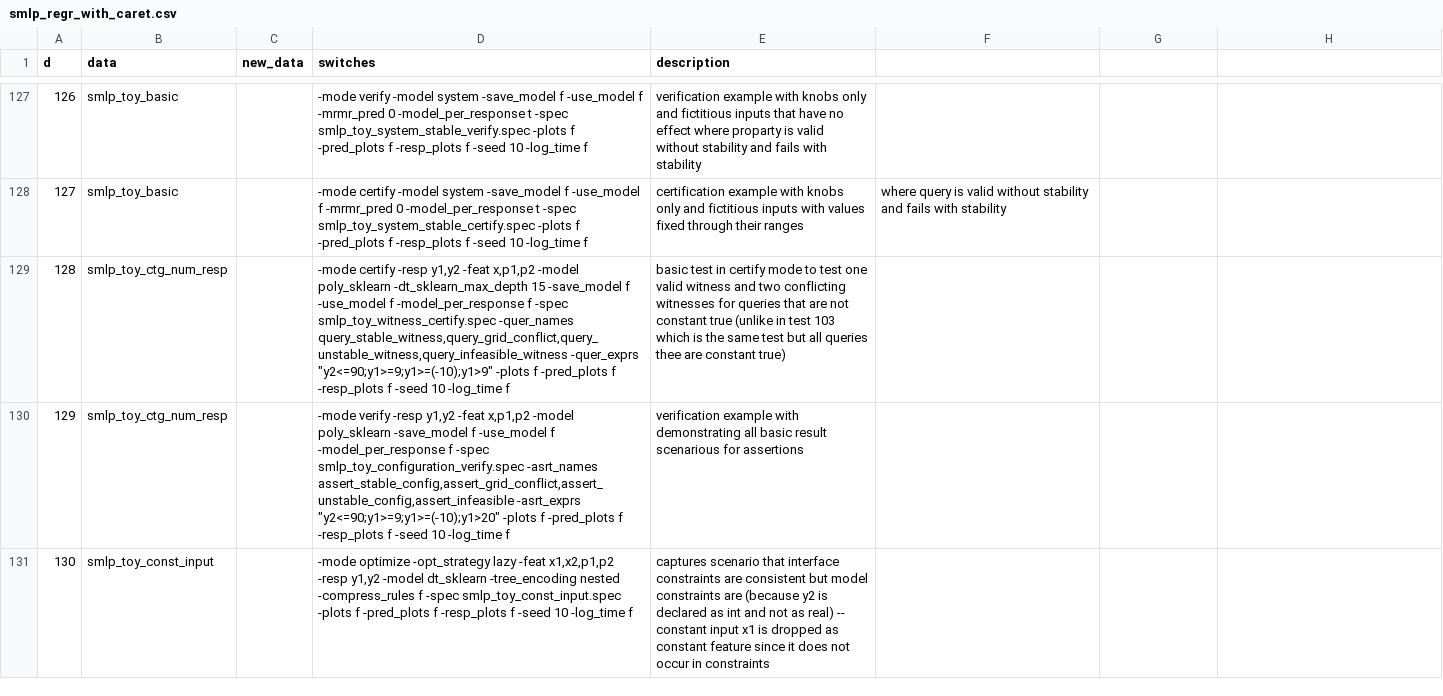
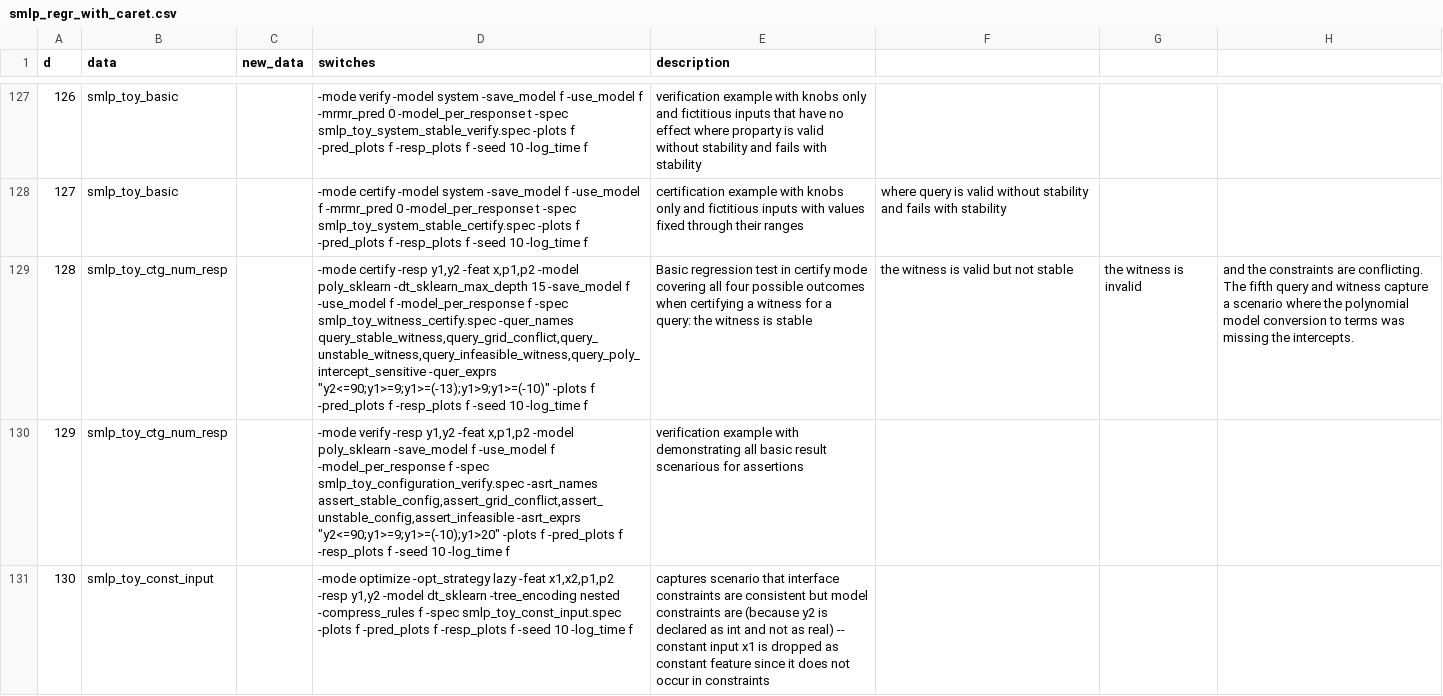
Before and after one commit to SMLP-Systems/smlp, a CSV file: regr_smlp/code/smlp_regr_with_caret.csv, drawn as a sheet; only a part is shown, gaps mark what is left out; the diff names each change by its address in the sheet, - before the commit and + after, or states it on an @@ line.

Commit message:
Merged new content of Test128 from main branch

```diff
--- a/regr_smlp/code/smlp_regr_with_caret.csv
+++ b/regr_smlp/code/smlp_regr_with_caret.csv
-D129 (switches): …smlp_toy_witness_certify.spec -quer_names query_stable_witness,query_grid_conflict,query_unstable_witness,query_infeasible_witness -quer_exprs "y2<=90;y1>=9;y1>=(-10);y1>9" -plots f…
+D129 (switches): …smlp_toy_witness_certify.spec -quer_names query_stable_witness,query_grid_conflict,query_unstable_witness,query_infeasible_witness,query_poly_intercept_sensitive -quer_exprs "y2<=90;y1>=9;y1>=(-13);y1>9;y1>=(-10)" -plots f…
-E129 (description): basic test in certify mode to test one valid witness and two conflicting witnesses for queries that are not constant true (unlike in test 103 which is the same test but all queries thee are constant true)
+E129 (description): Basic regression test in certify mode covering all four possible outcomes when certifying a witness for a query: the witness is stable
-F129: (empty)
+F129: the witness is valid but not stable
-G129: (empty)
+G129: the witness is invalid
-H129: (empty)
+H129: and the constraints are conflicting. The fifth query and witness capture a scenario where the polynomial model conversion to terms was missing the intercepts.
```
Also changed, not shown: regr_smlp/code/smlp_regr_wo_caret.csv, 2 other files.
